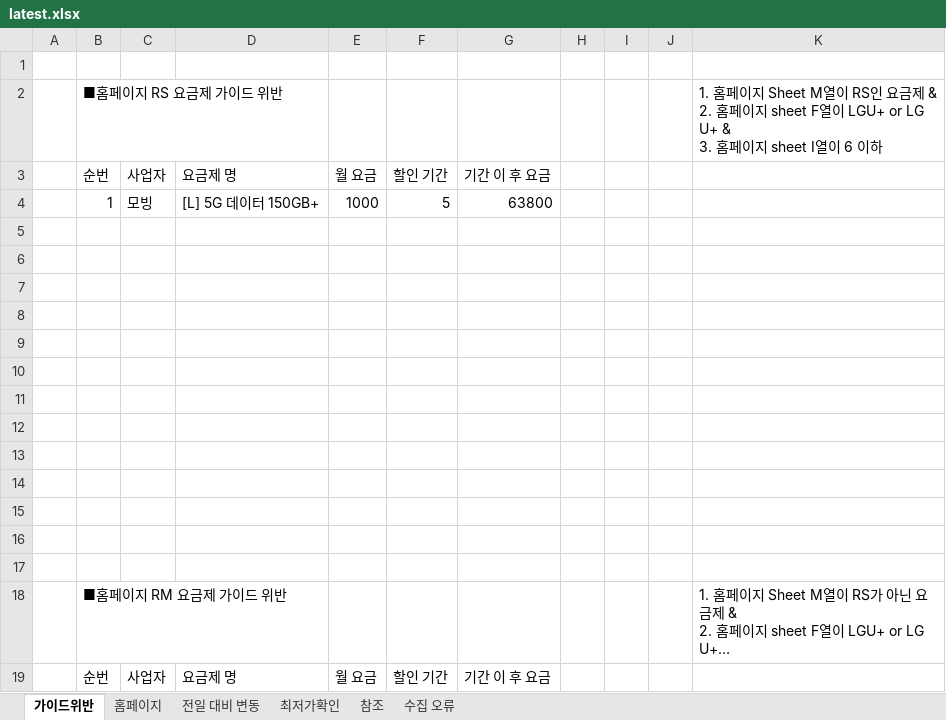
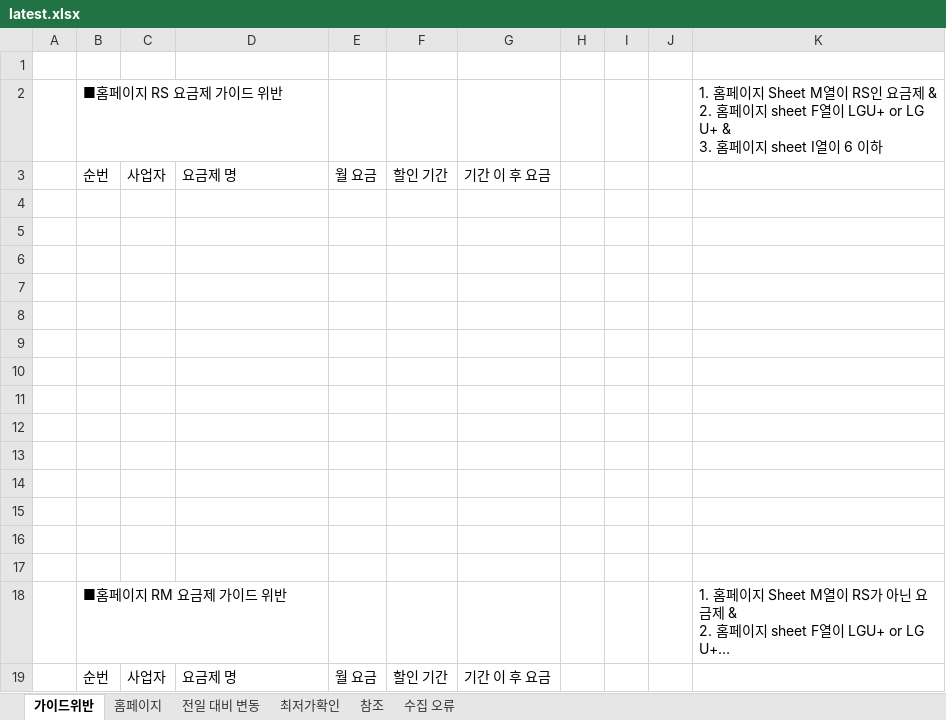
Before and after one commit to kjch444-sketchs/homepage_crawl, an Excel workbook: history/latest.xlsx, sheet 가이드위반, drawn as a sheet; long unchanged cells end in …; values as stored, in another font and other column widths than the file's, no borders; the diff names each change by its address in the sheet, - before the commit and + after, or states it on an @@ line.

```diff
--- a/history/latest.xlsx (sheet 가이드위반)
+++ b/history/latest.xlsx (sheet 가이드위반)
-row 4:  | 1 | 모빙 | [L] 5G 데이터 150GB+ | 1000 | 5 | 63800
+row 4: (empty)
```
Also changed, not shown: sheet 홈페이지, sheet 전일 대비 변동, sheet 최저가확인, sheet 수집 오류, 1 other file.
